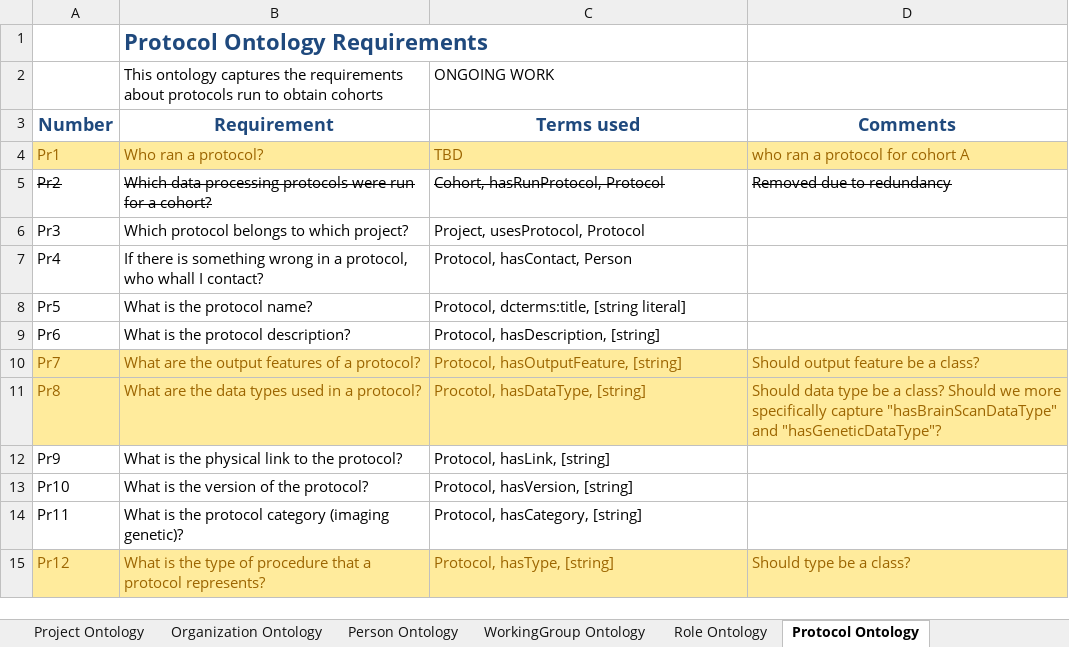
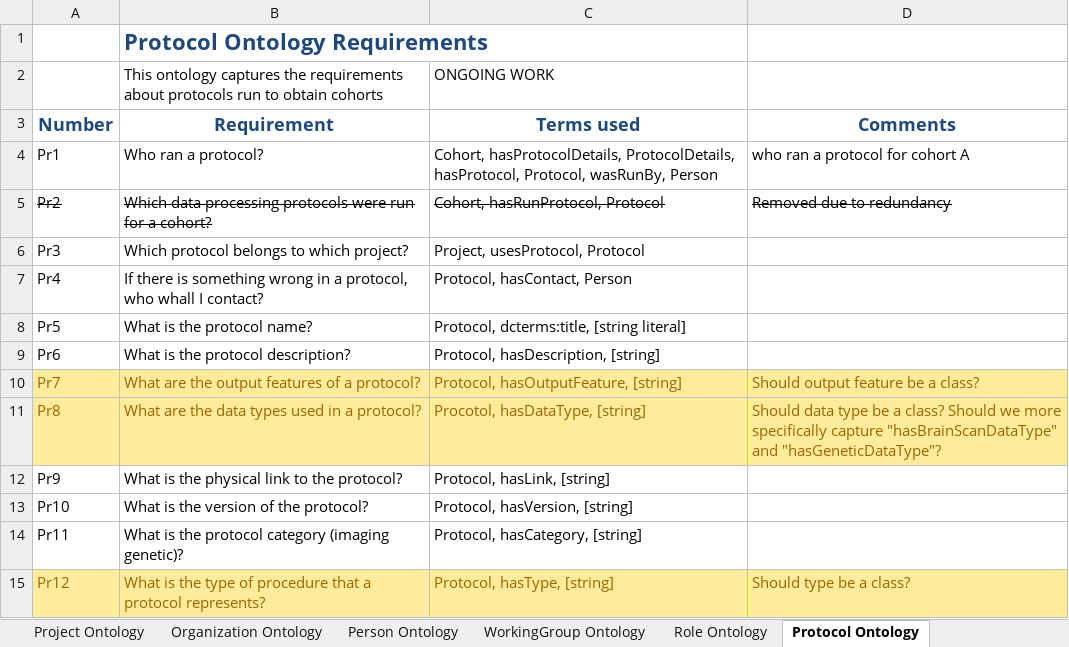
Before and after one commit to KnowledgeCaptureAndDiscovery/EnigmaOntology, an Excel workbook: requirements/Enigma_requirements.xlsx, sheet Protocol Ontology, drawn as a sheet; values as stored, in another font and other column widths than the file's, no borders; the diff names each change by its address in the sheet, - before the commit and + after, or states it on an @@ line.

Commit message:
updating protocol ont

```diff
--- a/requirements/Enigma_requirements.xlsx (sheet Protocol Ontology)
+++ b/requirements/Enigma_requirements.xlsx (sheet Protocol Ontology)
@@ A4:D4 fill: #FFEB9C → none, text colour: #9C6500 → black @@
-C4 (Terms used): TBD
+C4 (Terms used): Cohort, hasProtocolDetails, ProtocolDetails, hasProtocol, Protocol, wasRunBy, Person
```
Also changed, not shown: sheet WorkingGroup Ontology, 1 other file.
